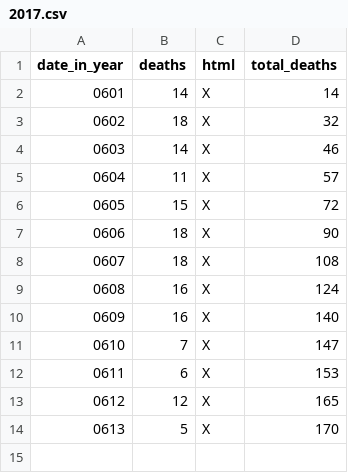
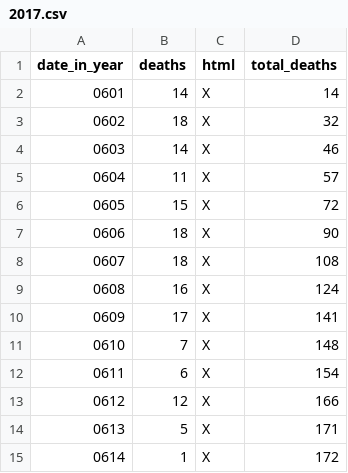
Before and after one commit to DeanLa/DeanLa.github.io, a CSV file: deaths/2017.csv, drawn as a sheet.

Commit message:
Data 2017-06-14 14:49:08.769989

```diff
--- a/deaths/2017.csv
+++ b/deaths/2017.csv
@@ -9,6 +9,7 @@ date_in_year,deaths,html,total_deaths
 0608,16,X,124
-0609,16,X,140
-0610,7,X,147
-0611,6,X,153
-0612,12,X,165
-0613,5,X,170
+0609,17,X,141
+0610,7,X,148
+0611,6,X,154
+0612,12,X,166
+0613,5,X,171
+0614,1,X,172
```
